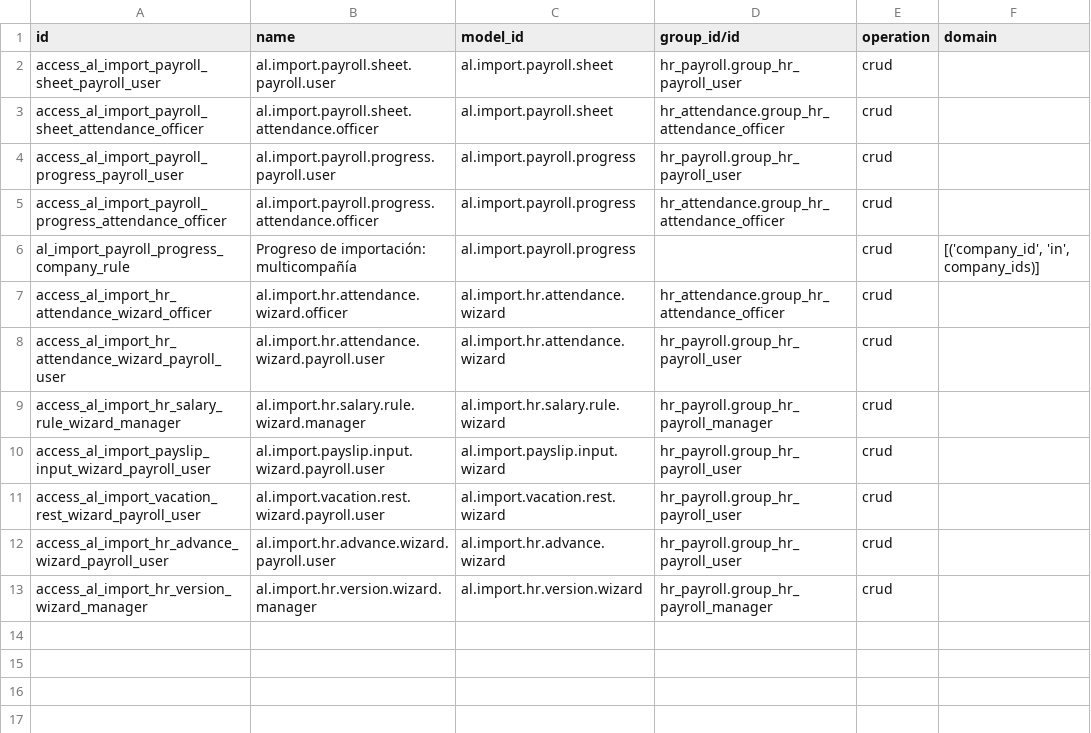
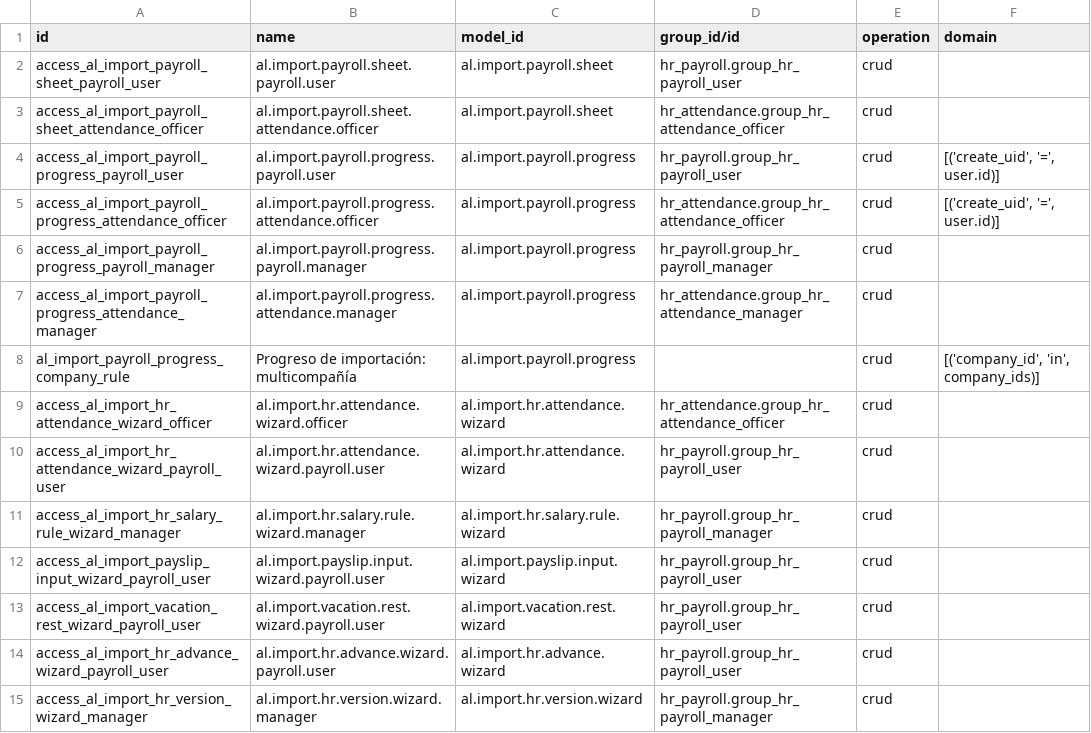
Before and after one commit to olanoit/ol_new_apps, a CSV file: OL-PAYROLL/al_hr_pe_import/security/ir.access.csv, drawn as a sheet.

```diff
--- a/OL-PAYROLL/al_hr_pe_import/security/ir.access.csv
+++ b/OL-PAYROLL/al_hr_pe_import/security/ir.access.csv
@@ -3,4 +3,6 @@ access_al_import_payroll_sheet_payroll_user,al.import.payroll.sheet.payroll.user
 access_al_import_payroll_sheet_attendance_officer,al.import.payroll.sheet.attendance.officer,al.import.payroll.sheet,hr_attendance.group_hr_attendance_officer,crud,
-access_al_import_payroll_progress_payroll_user,al.import.payroll.progress.payroll.user,al.import.payroll.progress,hr_payroll.group_hr_payroll_user,crud,
-access_al_import_payroll_progress_attendance_officer,al.import.payroll.progress.attendance.officer,al.import.payroll.progress,hr_attendance.group_hr_attendance_officer,crud,
+access_al_import_payroll_progress_payroll_user,al.import.payroll.progress.payroll.user,al.import.payroll.progress,hr_payroll.group_hr_payroll_user,crud,"[('create_uid', '=', user.id)]"
+access_al_import_payroll_progress_attendance_officer,al.import.payroll.progress.attendance.officer,al.import.payroll.progress,hr_attendance.group_hr_attendance_officer,crud,"[('create_uid', '=', user.id)]"
+access_al_import_payroll_progress_payroll_manager,al.import.payroll.progress.payroll.manager,al.import.payroll.progress,hr_payroll.group_hr_payroll_manager,crud,
+access_al_import_payroll_progress_attendance_manager,al.import.payroll.progress.attendance.manager,al.import.payroll.progress,hr_attendance.group_hr_attendance_manager,crud,
 al_import_payroll_progress_company_rule,Progreso de importación: multicompañía,al.import.payroll.progress,,crud,"[('company_id', 'in', company_ids)]"
```
Also changed, not shown: 9 other files.
